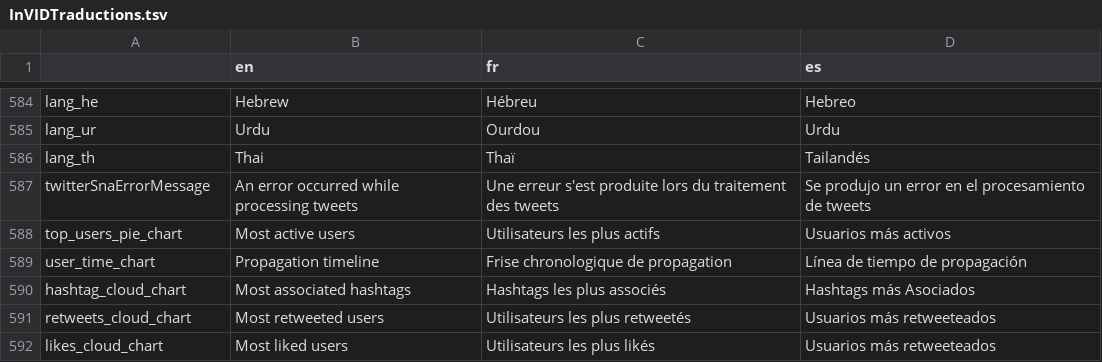
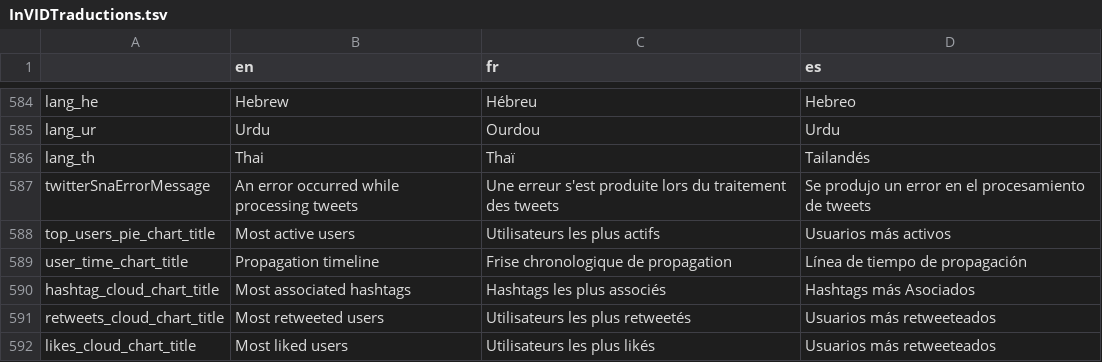
Before and after one commit to AFP-Medialab/invid-verification-plugin, a TSV file: InVIDTraductions.tsv, drawn as a sheet; only a part is shown, gaps mark what is left out.

```diff
--- a/InVIDTraductions.tsv
+++ b/InVIDTraductions.tsv
@@ -587,6 +587,6 @@ lang_th	Thai	Thaï	Tailandés
 twitterSnaErrorMessage	An error occurred while processing tweets	Une erreur s'est produite lors du traitement des tweets	Se produjo un error en el procesamiento de tweets
-top_users_pie_chart	Most active users	Utilisateurs les plus actifs	Usuarios más activos
-user_time_chart	Propagation timeline	Frise chronologique de propagation	Línea de tiempo de propagación
-hashtag_cloud_chart	Most associated hashtags	Hashtags les plus associés	Hashtags más Asociados
-retweets_cloud_chart	Most retweeted users	Utilisateurs les plus retweetés	Usuarios más retweeteados
-likes_cloud_chart	Most liked users	Utilisateurs les plus likés	Usuarios más retweeteados
+top_users_pie_chart_title	Most active users	Utilisateurs les plus actifs	Usuarios más activos
+user_time_chart_title	Propagation timeline	Frise chronologique de propagation	Línea de tiempo de propagación
+hashtag_cloud_chart_title	Most associated hashtags	Hashtags les plus associés	Hashtags más Asociados
+retweets_cloud_chart_title	Most retweeted users	Utilisateurs les plus retweetés	Usuarios más retweeteados
+likes_cloud_chart_title	Most liked users	Utilisateurs les plus likés	Usuarios más retweeteados
```
Also changed, not shown: 1 other file.
